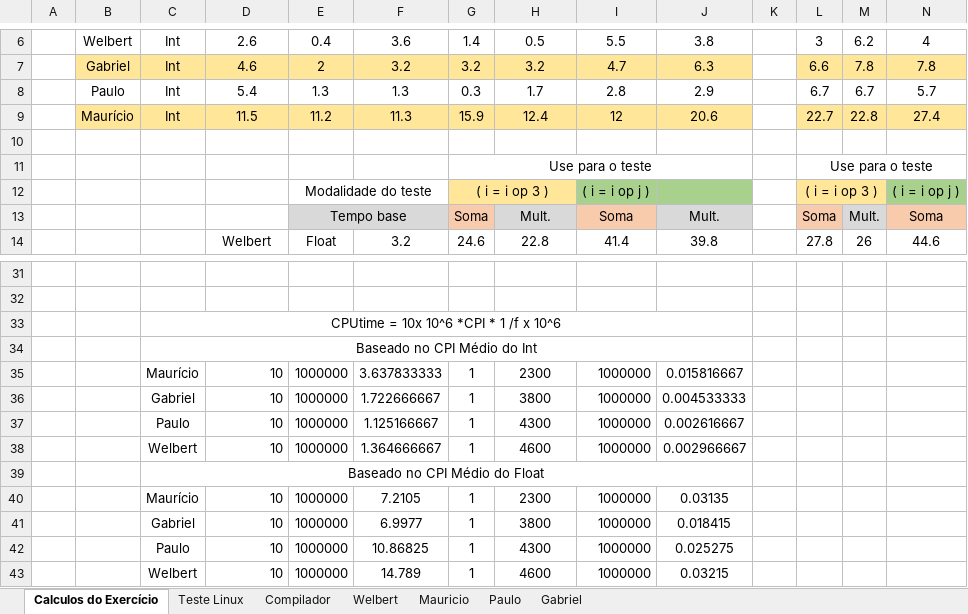
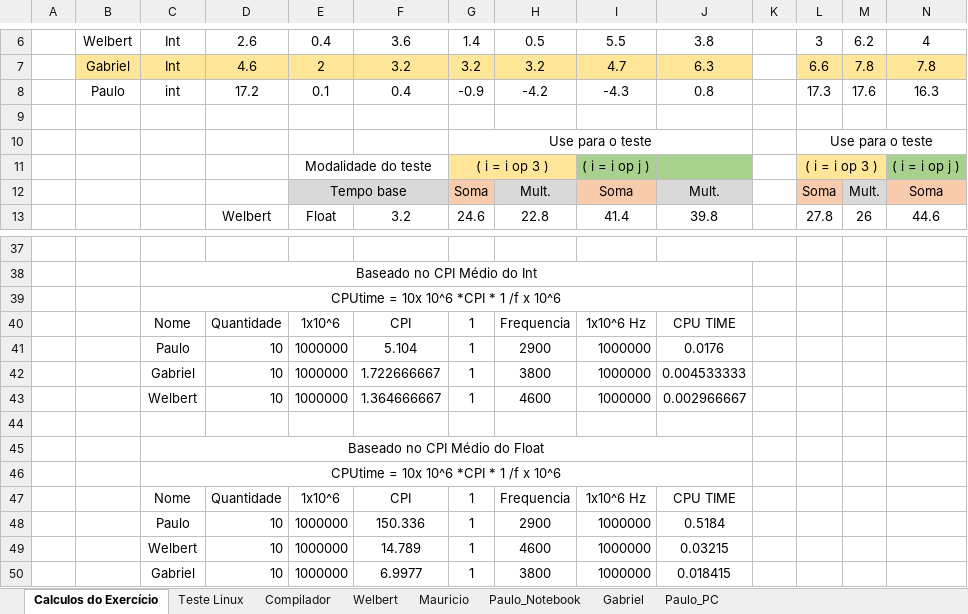
Before and after one commit to kasshinokun/AC_II, an Excel workbook: EP_05_2024_2/Parte 3/Revisao_Todos_EP_05_Preludio_Parte_2_e_3.xlsx, sheet Calculos do Exercício, drawn as a sheet; only a part is shown, gaps mark what is left out; values as stored, in another font and other column widths than the file's, no borders; removed rows and columns are numbered as before the commit, all else as after; rows hold the shown columns only; the diff covers the shown part only; the diff names each change by its address in the sheet, - before the commit and + after, or states it on an @@ line.

```diff
--- a/EP_05_2024_2/Parte 3/Revisao_Todos_EP_05_Preludio_Parte_2_e_3.xlsx (sheet Calculos do Exercício)
+++ b/EP_05_2024_2/Parte 3/Revisao_Todos_EP_05_Preludio_Parte_2_e_3.xlsx (sheet Calculos do Exercício)
-sheet tab: Paulo
+sheet tab: Paulo_Notebook
+sheet tab: Paulo_PC
-row 8:  | Paulo | Int | 5.4 | 1.3 | 1.3 | 0.3 | 1.7 | 2.8 | 2.9 |  | 6.7 | 6.7 | 5.7
-row 9:  | Maurício | Int | 11.5 | 11.2 | 11.3 | 15.9 | 12.4 | 12 | 20.6 |  | 22.7 | 22.8 | 27.4
+row 8:  | Paulo | int | 17.2 | 0.1 | 0.4 | -0.9 | -4.2 | -4.3 | 0.8 |  | 17.3 | 17.6 | 16.3
+J37:K37 merged
@@ row 34 moved to row 38: Baseado no CPI Médio do Int @@
+row 39:  |  | CPUtime = 10x 10^6 *CPI * 1 /f x 10^6
+row 40:  |  | Nome | Quantidade | 1x10^6 | CPI | 1 | Frequencia | 1x10^6 Hz | CPU TIME
+row 41:  |  | Paulo | 10 | 1000000 | 5.104 | 1 | 2900 | 1000000 | 0.0176
@@ row 36 moved to row 42: Gabriel @@
@@ row 38 moved to row 43: Welbert @@
@@ row 39 moved to row 45: Baseado no CPI Médio do Float @@
-row 35:  |  | Maurício | 10 | 1000000 | 3.637833333 | 1 | 2300 | 1000000 | 0.015816667
+row 47:  |  | Nome | Quantidade | 1x10^6 | CPI | 1 | Frequencia | 1x10^6 Hz | CPU TIME
-F48: 1.125166667
+F48: 150.336
-H48: 4300
+H48: 2900
-J48: 0.002616667
+J48: 0.5184
-C49: Maurício
+C49: Welbert
-F49: 7.2105
+F49: 14.789
-H49: 2300
+H49: 4600
-J49: 0.03135
+J49: 0.03215
-row 42:  |  | Paulo | 10 | 1000000 | 10.86825 | 1 | 4300 | 1000000 | 0.025275
-row 43:  |  | Welbert | 10 | 1000000 | 14.789 | 1 | 4600 | 1000000 | 0.03215
```
Also changed, not shown: 19 added rows, 12 removed rows and merged cells elsewhere in this sheet, sheet Compilador, sheet Teste Linux, formulas that keep their value, 1 other file.
